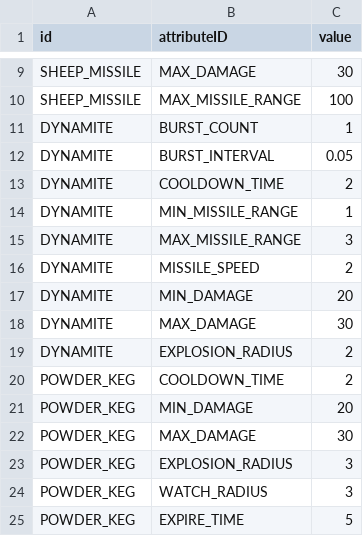
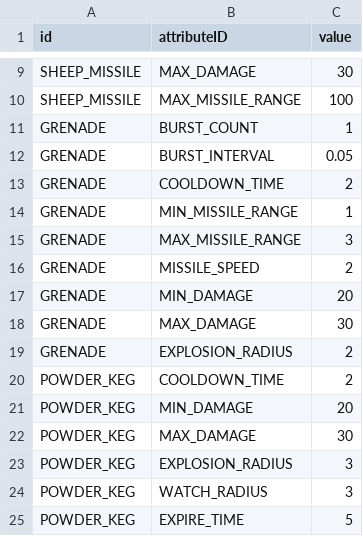
Before and after one commit to ionic5/02-ap, a CSV file: TaskForce.AP.Client/Assets/Addressables/GameData/BaseAttribute.csv, drawn as a sheet; only a part is shown, gaps mark what is left out.

```diff
--- a/TaskForce.AP.Client/Assets/Addressables/GameData/BaseAttribute.csv
+++ b/TaskForce.AP.Client/Assets/Addressables/GameData/BaseAttribute.csv
@@ -10,11 +10,11 @@
 "SHEEP_MISSILE","MAX_MISSILE_RANGE",100
-"DYNAMITE","BURST_COUNT",1
-"DYNAMITE","BURST_INTERVAL",0.05
-"DYNAMITE","COOLDOWN_TIME",2
-"DYNAMITE","MIN_MISSILE_RANGE",1
-"DYNAMITE","MAX_MISSILE_RANGE",3
-"DYNAMITE","MISSILE_SPEED",2
-"DYNAMITE","MIN_DAMAGE",20
-"DYNAMITE","MAX_DAMAGE",30
-"DYNAMITE","EXPLOSION_RADIUS",2
+"GRENADE","BURST_COUNT",1
+"GRENADE","BURST_INTERVAL",0.05
+"GRENADE","COOLDOWN_TIME",2
+"GRENADE","MIN_MISSILE_RANGE",1
+"GRENADE","MAX_MISSILE_RANGE",3
+"GRENADE","MISSILE_SPEED",2
+"GRENADE","MIN_DAMAGE",20
+"GRENADE","MAX_DAMAGE",30
+"GRENADE","EXPLOSION_RADIUS",2
 "POWDER_KEG","COOLDOWN_TIME",2
```
Also changed, not shown: TaskForce.AP.Client/Assets/Addressables/AssetData/Asset.csv, TaskForce.AP.Client/Assets/Addressables/GameData/Skill.csv, 12 other files.
